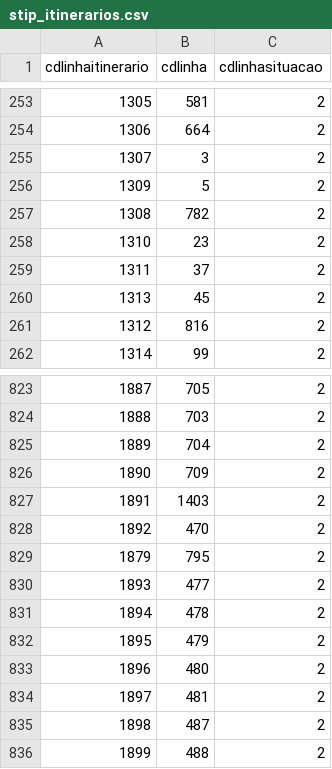
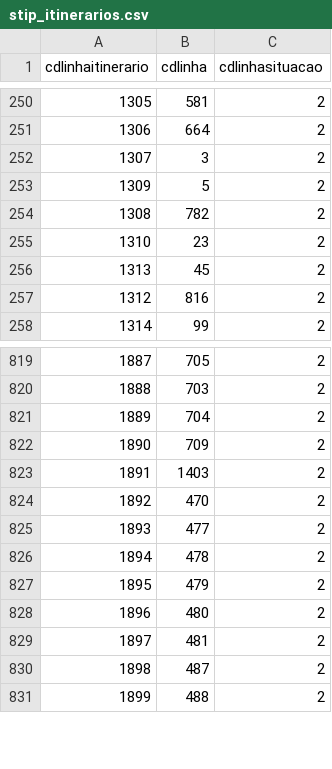
Before and after one commit to charliedeus/agerba-search-busroutes-V002, a CSV file: tmp/stip_itinerarios.csv, drawn as a sheet; only a part is shown, gaps mark what is left out; removed rows and columns are numbered as before the commit, all else as after; the diff covers the shown part only; the diff names each change by its address in the sheet, - before the commit and + after, or states it on an @@ line.

```diff
--- a/tmp/stip_itinerarios.csv
+++ b/tmp/stip_itinerarios.csv
-row 259: 1311 | 37 | 2
-row 829: 1879 | 795 | 2
```
Also changed, not shown: 6 added rows and 4 removed rows elsewhere in this file, tmp/stip_localidades.csv, 13 other files.
